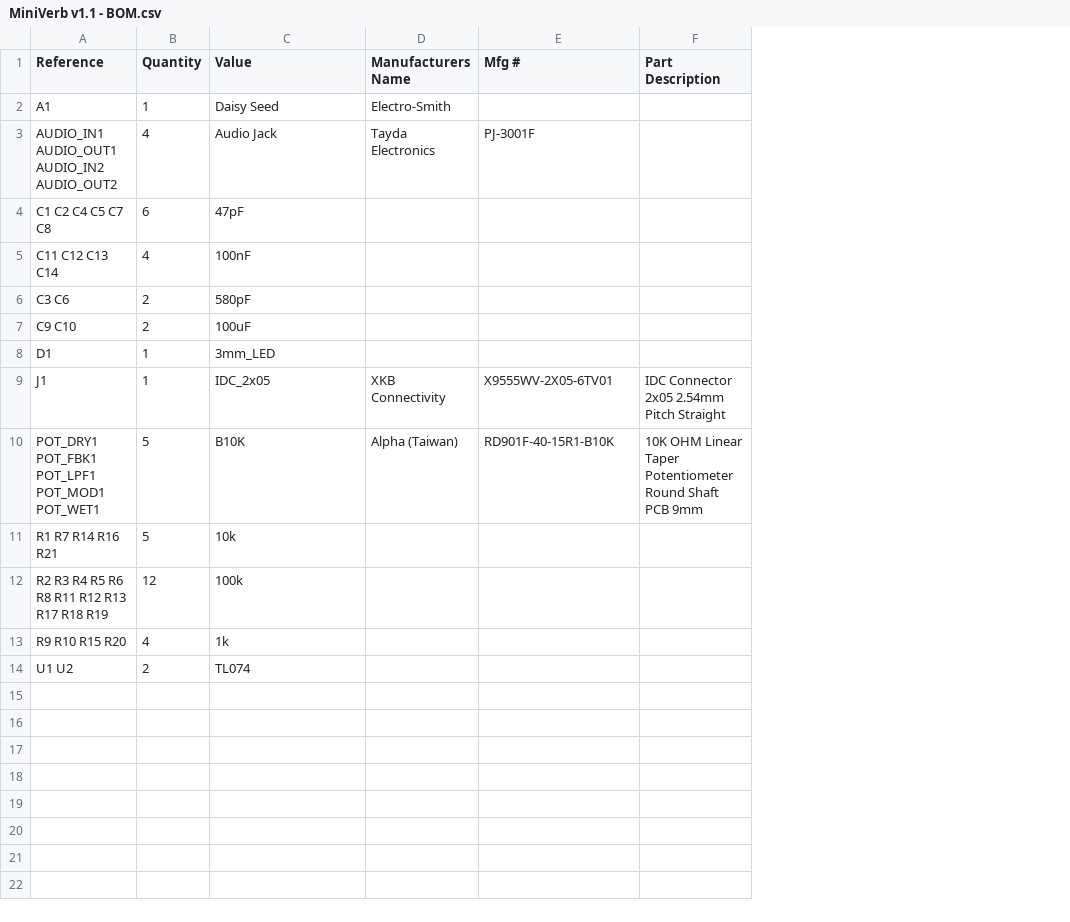
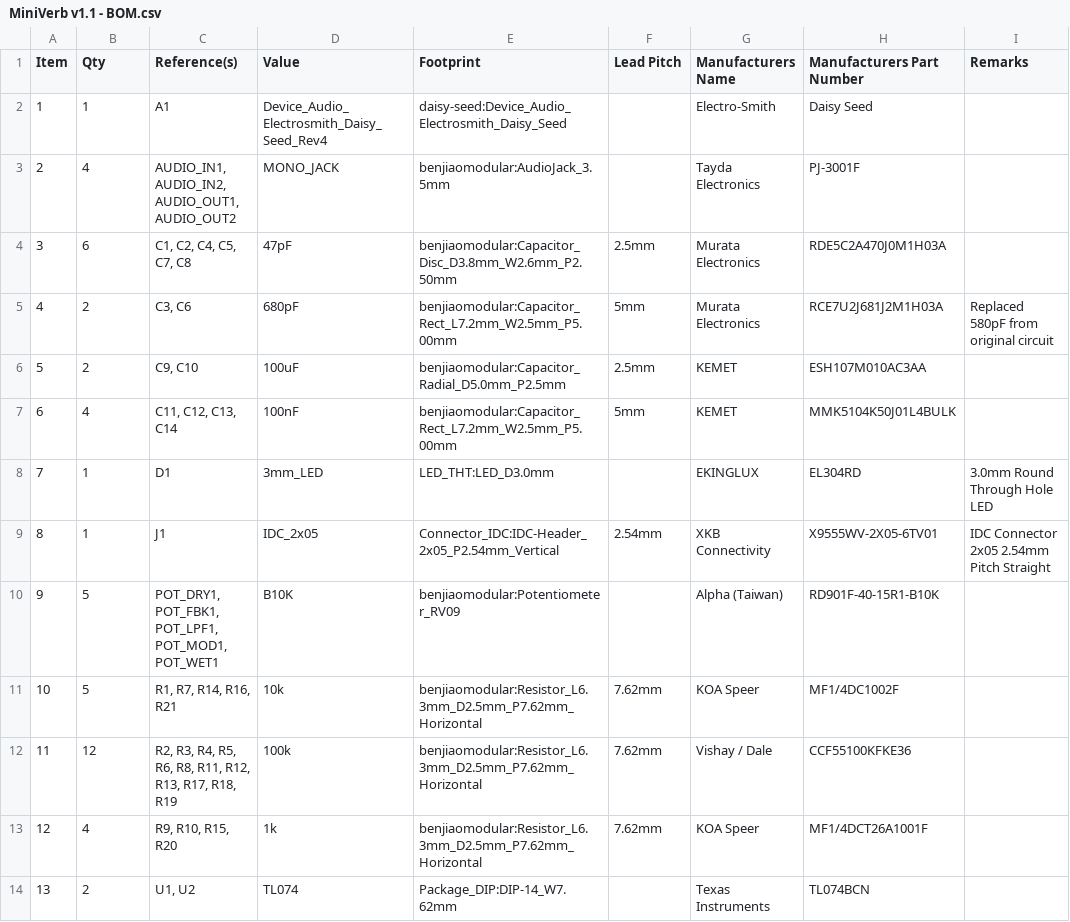
Before and after one commit to benjiaomodular/MiniVerb, a CSV file: Hardware/MiniVerb v1.1/Fabrication/MiniVerb v1.1 - BOM.csv, drawn as a sheet; removed rows and columns are numbered as before the commit, all else as after; the diff names each change by its address in the sheet, - before the commit and + after, or states it on an @@ line.

```diff
--- a/Hardware/MiniVerb v1.1/Fabrication/MiniVerb v1.1 - BOM.csv
+++ b/Hardware/MiniVerb v1.1/Fabrication/MiniVerb v1.1 - BOM.csv
-column A (Reference), rows 2-4: A1 | AUDIO_IN1 AUDIO_OUT1 AUDIO_IN2 AUDIO_OUT2 | C1 C2 C4 C5 C7 C8; rows 7-14: C9 C10 | D1 | J1 | POT_DRY1 POT_FBK1 POT_LPF1 POT_MOD1 POT_WET1 | R1 R7 R14 R16 R21 | R2 R3 R4 R5 R6 R8 R11 R12 R13 R17 R18 R19 | R9 R10 R15 R20 | U1 U2
+column A (Item), rows 2-4: 1 | 2 | 3; row 6: 5; rows 8-14: 7 | 8 | 9 | 10 | 11 | 12 | 13
+column C (Reference(s)), rows 2-4: A1 | AUDIO_IN1, AUDIO_IN2, AUDIO_OUT1, AUDIO_OUT2 | C1, C2, C4, C5, C7, C8; row 6: C9, C10; rows 8-14: D1 | J1 | POT_DRY1, POT_FBK1, POT_LPF1, POT_MOD1, POT_WET1 | R1, R7, R14, R16, R21 | R2, R3, R4, R5, R6, R8, R11, R12, R13, R17, R18, R19 | R9, R10, R15, R20 | U1, U2
+column E (Footprint), rows 2-4: daisy-seed:Device_Audio_Electrosmith_Daisy_Seed | benjiaomodular:AudioJack_3.5mm | benjiaomodular:Capacitor_Disc_D3.8mm_W2.6mm_P2.50mm; row 6: benjiaomodular:Capacitor_Radial_D5.0mm_P2.5mm; rows 8-14: LED_THT:LED_D3.0mm | Connector_IDC:IDC-Header_2x05_P2.54mm_Vertical | benjiaomodular:Potentiometer_RV09 | benjiaomodular:Resistor_L6.3mm_D2.5mm_P7.62mm_Horizontal | benjiaomodular:Resistor_L6.3mm_D2.5mm_P7.62mm_Horizontal | benjiaomodular:Resistor_L6.3mm_D2.5mm_P7.62mm_Horizontal | Package_DIP:DIP-14_W7.62mm
+column F (Lead Pitch), row 4: 2.5mm; row 6: 2.5mm; rows 9-13: 2.54mm |  | 7.62mm | 7.62mm | 7.62mm
-column F (Part Description), rows 9-10: IDC Connector 2x05 2.54mm Pitch Straight | 10K OHM Linear Taper Potentiometer Round Shaft PCB 9mm
+column I (Remarks), rows 8-9: 3.0mm Round Through Hole LED | IDC Connector 2x05 2.54mm Pitch Straight
-B1: Quantity
+B1: Qty
-H1: Mfg #
+H1: Manufacturers Part Number
-D2 (Value): Daisy Seed
+D2 (Value): Device_Audio_Electrosmith_Daisy_Seed_Rev4
-H2 (Manufacturers Part Number): (empty)
+H2 (Manufacturers Part Number): Daisy Seed
-D3 (Value): Audio Jack
+D3 (Value): MONO_JACK
-G4 (Manufacturers Name): (empty)
+G4 (Manufacturers Name): Murata Electronics
-H4 (Manufacturers Part Number): (empty)
+H4 (Manufacturers Part Number): RDE5C2A470J0M1H03A
-row 5: C11 C12 C13 C14 | 4 | 100nF
-row 6: C3 C6 | 2 | 580pF
+row 5: 4 | 2 | C3, C6 | 680pF | benjiaomodular:Capacitor_Rect_L7.2mm_W2.5mm_P5.00mm | 5mm | Murata Electronics | RCE7U2J681J2M1H03A | Replaced 580pF from original circuit
-G6 (Manufacturers Name): (empty)
+G6 (Manufacturers Name): KEMET
-H6 (Manufacturers Part Number): (empty)
+H6 (Manufacturers Part Number): ESH107M010AC3AA
+row 7: 6 | 4 | C11, C12, C13, C14 | 100nF | benjiaomodular:Capacitor_Rect_L7.2mm_W2.5mm_P5.00mm | 5mm | KEMET | MMK5104K50J01L4BULK
-G8 (Manufacturers Name): (empty)
+G8 (Manufacturers Name): EKINGLUX
-H8 (Manufacturers Part Number): (empty)
+H8 (Manufacturers Part Number): EL304RD
-G11 (Manufacturers Name): (empty)
+G11 (Manufacturers Name): KOA Speer
-H11 (Manufacturers Part Number): (empty)
+H11 (Manufacturers Part Number): MF1/4DC1002F
-G12 (Manufacturers Name): (empty)
+G12 (Manufacturers Name): Vishay / Dale
-H12 (Manufacturers Part Number): (empty)
+H12 (Manufacturers Part Number): CCF55100KFKE36
-G13 (Manufacturers Name): (empty)
+G13 (Manufacturers Name): KOA Speer
-H13 (Manufacturers Part Number): (empty)
+H13 (Manufacturers Part Number): MF1/4DCT26A1001F
-G14 (Manufacturers Name): (empty)
+G14 (Manufacturers Name): Texas Instruments
-H14 (Manufacturers Part Number): (empty)
+H14 (Manufacturers Part Number): TL074BCN
```
Also changed, not shown: 1 other file.
